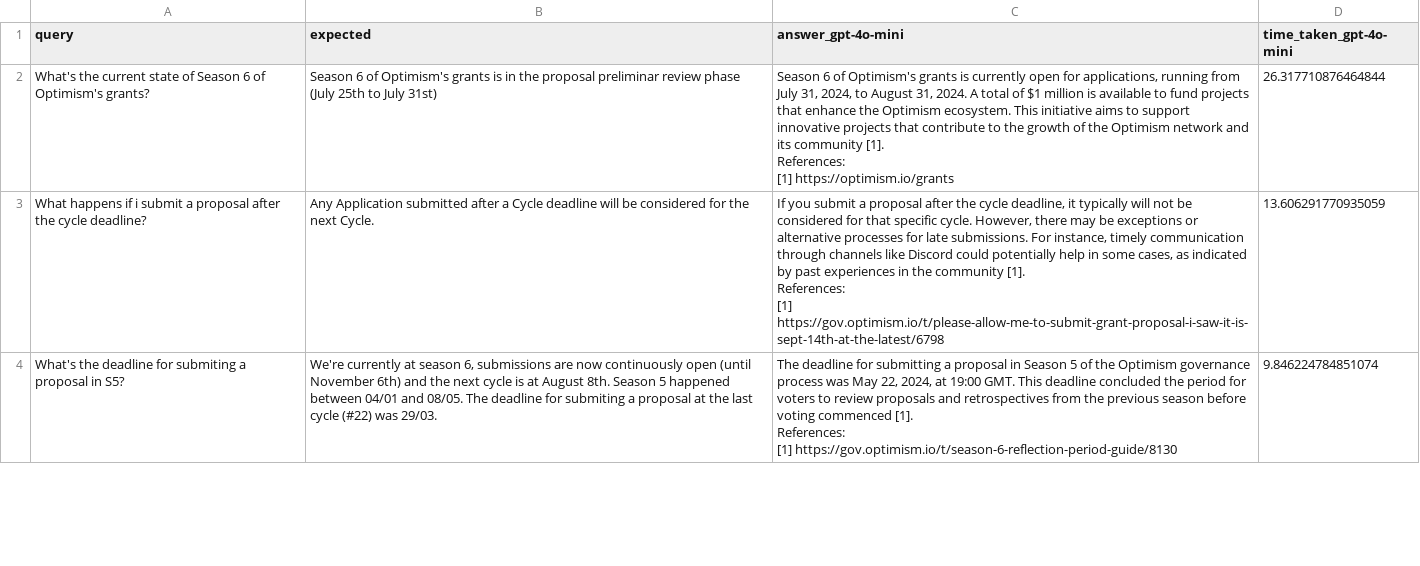
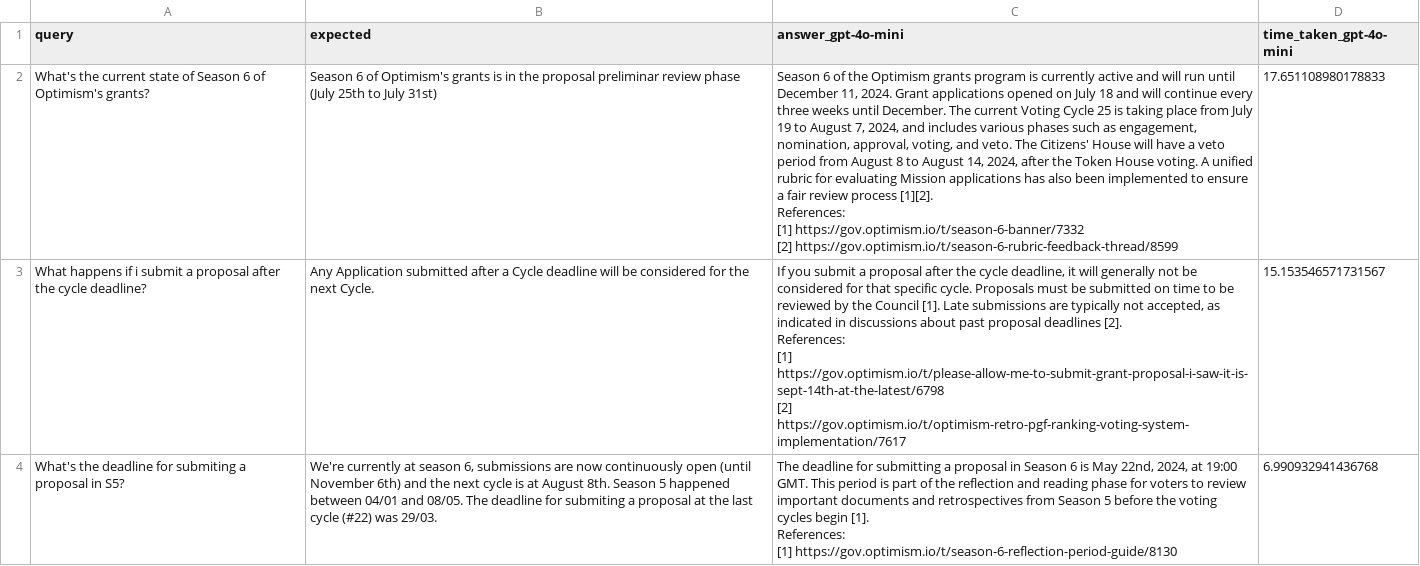
Before and after one commit to bleu/op-ai-tools, a CSV file: notebooks/008_model_improvements/test_results/time_related.csv, drawn as a sheet; only a part is shown; the diff covers the shown part only.

```diff
--- a/notebooks/008_model_improvements/test_results/time_related.csv
+++ b/notebooks/008_model_improvements/test_results/time_related.csv
@@ -1,19 +1,21 @@
 query,expected,answer_gpt-4o-mini,time_taken_gpt-4o-mini
-What's the current state of Season 6 of Optimism's grants?,Season 6 of Optimism's grants is in the proposal preliminar review phase (July 25th to July 31st),"
-Season 6 of Optimism's grants is currently open for applications, running from July 31, 2024, to August 31, 2024. A total of $1 million is available to fund projects that enhance the Optimism ecosystem. This initiative aims to support innovative projects that contribute to the growth of the Optimism network and its community [1].
-
-References:
-[1] https://optimism.io/grants
-",26.317710876464844
-What happens if i submit a proposal after the cycle deadline?,Any Application submitted after a Cycle deadline will be considered for the next Cycle.,"
-If you submit a proposal after the cycle deadline, it typically will not be considered for that specific cycle. However, there may be exceptions or alternative processes for late submissions. For instance, timely communication through channels like Discord could potentially help in some cases, as indicated by past experiences in the community [1].
-
-References:
-[1] https://gov.optimism.io/t/please-allow-me-to-submit-grant-proposal-i-saw-it-is-sept-14th-at-the-latest/6798
-",13.606291770935059
-What's the deadline for submiting a proposal in S5?,"We're currently at season 6, submissions are now continuously open (until November 6th)  and the next cycle is at August 8th. Season 5 happened between 04/01 and 08/05. The deadline for submiting a proposal at the last cycle (#22) was 29/03.","
-The deadline for submitting a proposal in Season 5 of the Optimism governance process was May 22, 2024, at 19:00 GMT. This deadline concluded the period for voters to review proposals and retrospectives from the previous season before voting commenced [1].
-
-References:
-[1] https://gov.optimism.io/t/season-6-reflection-period-guide/8130
-",9.846224784851074
+What's the current state of Season 6 of Optimism's grants?,Season 6 of Optimism's grants is in the proposal preliminar review phase (July 25th to July 31st),"
+Season 6 of the Optimism grants program is currently active and will run until December 11, 2024. Grant applications opened on July 18 and will continue every three weeks until December. The current Voting Cycle 25 is taking place from July 19 to August 7, 2024, and includes various phases such as engagement, nomination, approval, voting, and veto. The Citizens' House will have a veto period from August 8 to August 14, 2024, after the Token House voting. A unified rubric for evaluating Mission applications has also been implemented to ensure a fair review process [1][2].
+
+References:
+[1] https://gov.optimism.io/t/season-6-banner/7332
+[2] https://gov.optimism.io/t/season-6-rubric-feedback-thread/8599
+",17.651108980178833
+What happens if i submit a proposal after the cycle deadline?,Any Application submitted after a Cycle deadline will be considered for the next Cycle.,"
+If you submit a proposal after the cycle deadline, it will generally not be considered for that specific cycle. Proposals must be submitted on time to be reviewed by the Council [1]. Late submissions are typically not accepted, as indicated in discussions about past proposal deadlines [2].
+
+References:
+[1] https://gov.optimism.io/t/please-allow-me-to-submit-grant-proposal-i-saw-it-is-sept-14th-at-the-latest/6798
+[2] https://gov.optimism.io/t/optimism-retro-pgf-ranking-voting-system-implementation/7617
+",15.153546571731567
+What's the deadline for submiting a proposal in S5?,"We're currently at season 6, submissions are now continuously open (until November 6th)  and the next cycle is at August 8th. Season 5 happened between 04/01 and 08/05. The deadline for submiting a proposal at the last cycle (#22) was 29/03.","
+The deadline for submitting a proposal in Season 6 is May 22nd, 2024, at 19:00 GMT. This period is part of the reflection and reading phase for voters to review important documents and retrospectives from Season 5 before the voting cycles begin [1].
+
+References:
+[1] https://gov.optimism.io/t/season-6-reflection-period-guide/8130
+",6.990932941436768
```
Also changed, not shown: 18 edited cells elsewhere in this file, notebooks/008_model_improvements/test_results/from_fragments.csv, 9 other files.
